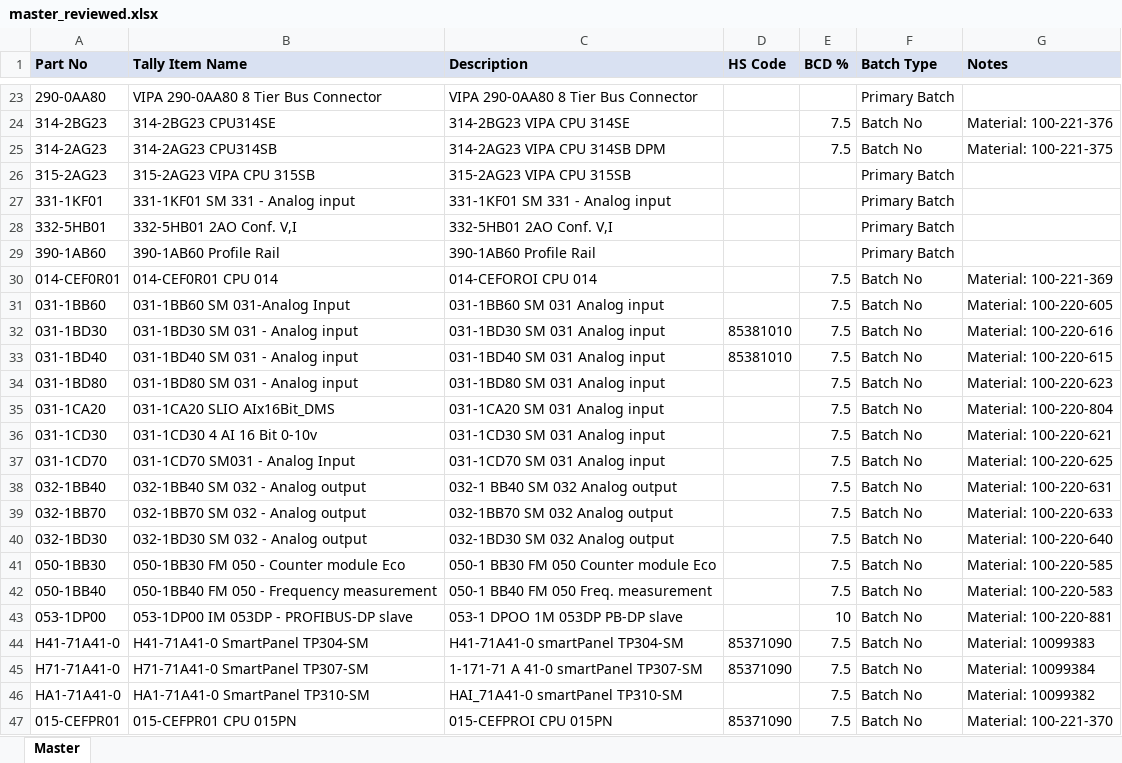
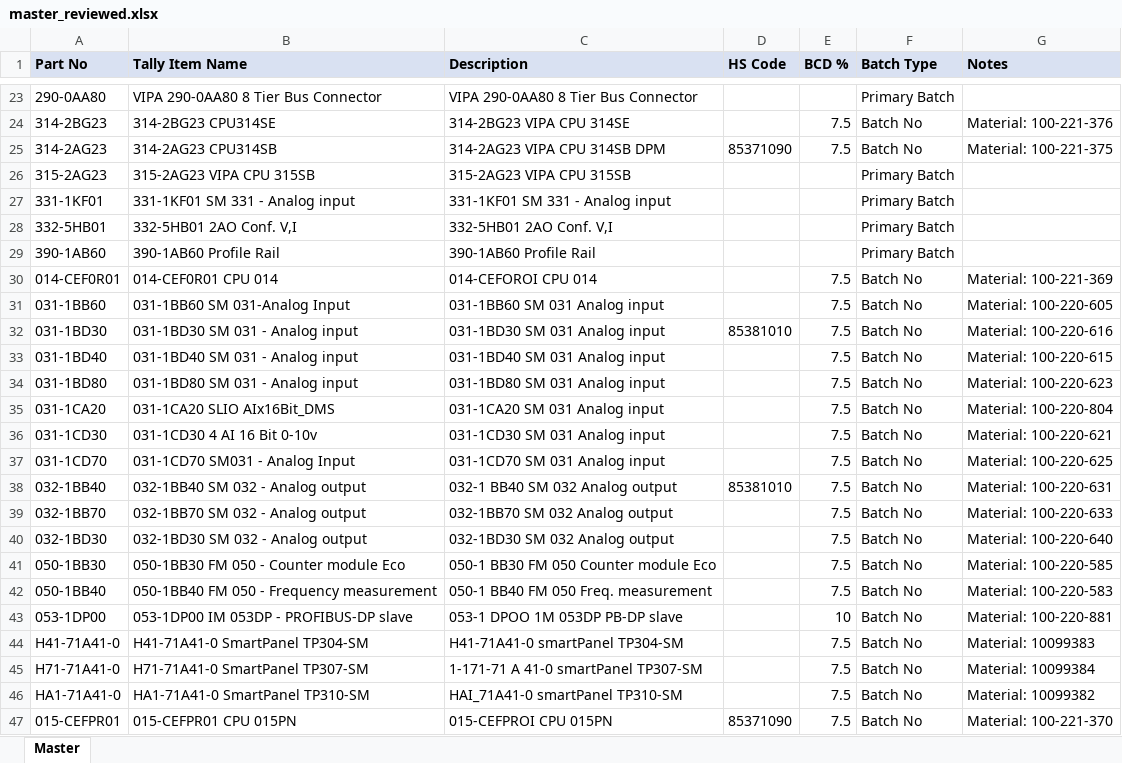
Before and after one commit to GYaswanth030604/yaskawa-accounting-automation, an Excel workbook: output/master_reviewed.xlsx, sheet Master, drawn as a sheet; only a part is shown, gaps mark what is left out; values as stored, in another font and other column widths than the file's, no borders; the diff covers the shown part only; the diff names each change by its address in the sheet, - before the commit and + after, or states it on an @@ line.

```diff
--- a/output/master_reviewed.xlsx (sheet Master)
+++ b/output/master_reviewed.xlsx (sheet Master)
-D25 (HS Code): (empty)
+D25 (HS Code): 85371090
-D33 (HS Code): 85381010
+D33 (HS Code): (empty)
-D38 (HS Code): (empty)
+D38 (HS Code): 85381010
-D44:D45 (HS Code): 85371090
+D44:D45 (HS Code): (empty)
```
Also changed, not shown: 8 added rows, 1 removed row and 10 edited cells elsewhere in this sheet, output/YASKAWA_NEW_SHIPMENT.xlsx, output/YASKAWA_NEW_SHIPMENT_REVIEW.xlsx, 2 other files.
